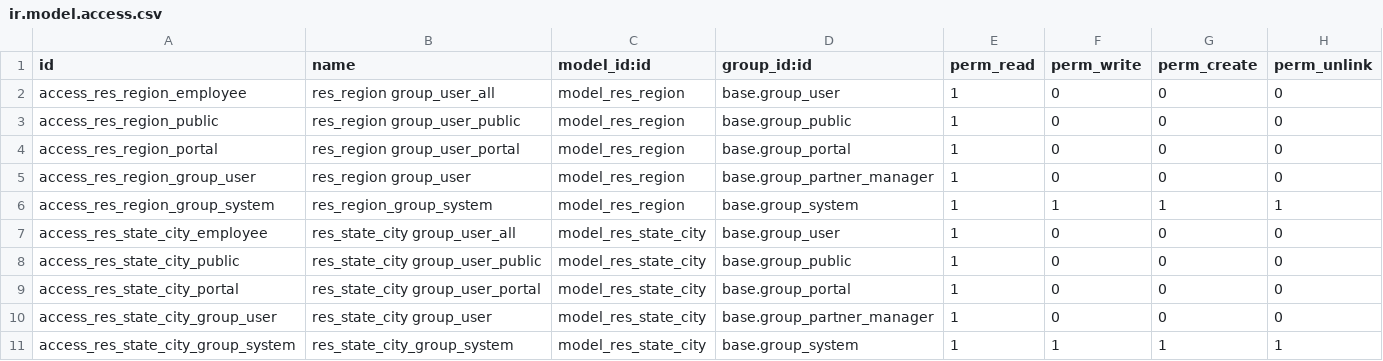
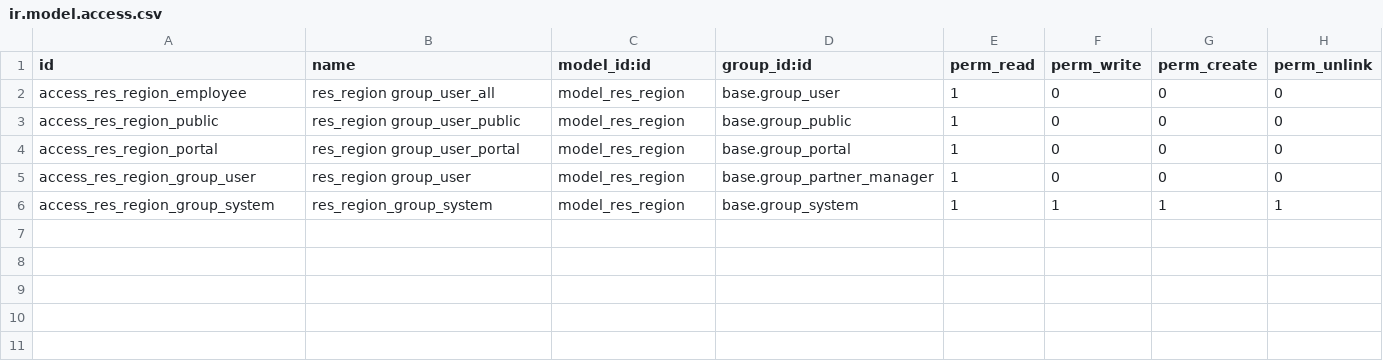
Before and after one commit to mutualizo/MutualizoAddons, a CSV file: localization/mut_br_base/security/ir.model.access.csv, drawn as a sheet.

```diff
--- a/localization/mut_br_base/security/ir.model.access.csv
+++ b/localization/mut_br_base/security/ir.model.access.csv
@@ -6,6 +6 @@ access_res_region_group_user,res_region group_user,model_res_region,base.group_p
 access_res_region_group_system,res_region_group_system,model_res_region,base.group_system,1,1,1,1
-access_res_state_city_employee,res_state_city group_user_all,model_res_state_city,base.group_user,1,0,0,0
-access_res_state_city_public,res_state_city group_user_public,model_res_state_city,base.group_public,1,0,0,0
-access_res_state_city_portal,res_state_city group_user_portal,model_res_state_city,base.group_portal,1,0,0,0
-access_res_state_city_group_user,res_state_city group_user,model_res_state_city,base.group_partner_manager,1,0,0,0
-access_res_state_city_group_system,res_state_city_group_system,model_res_state_city,base.group_system,1,1,1,1
```
Also changed, not shown: 9 other files.
